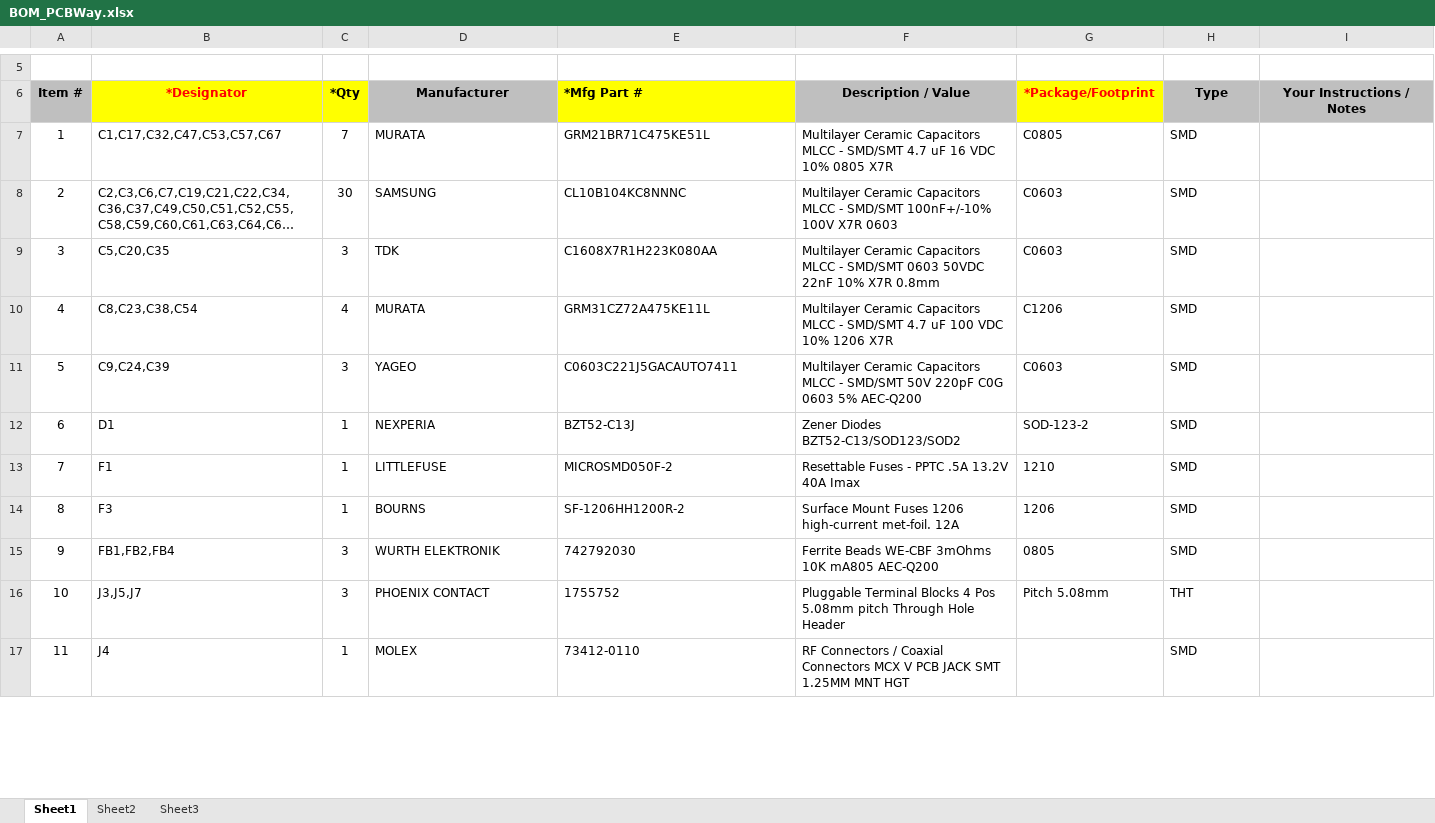
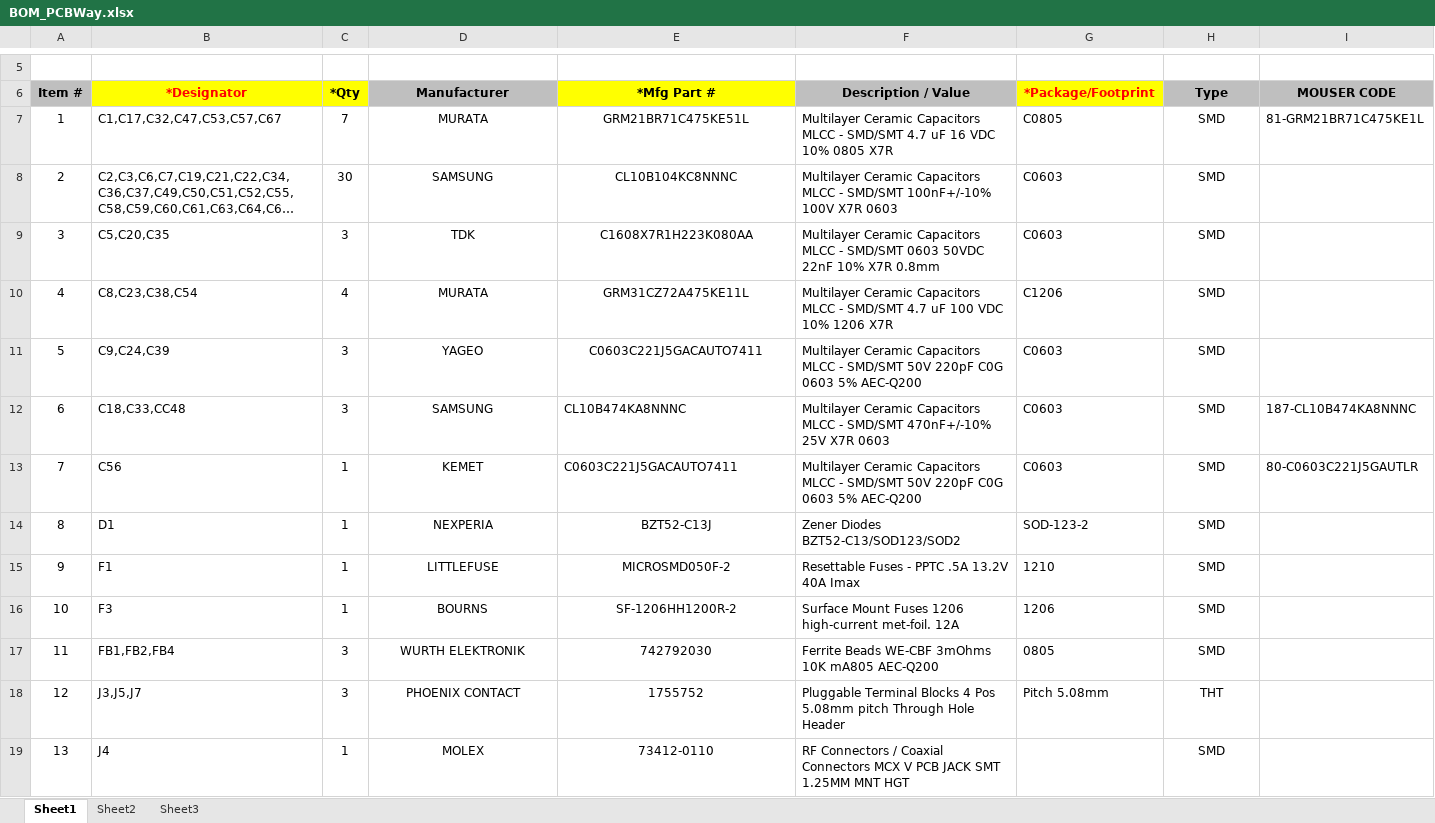
Before and after one commit to Stulinaz/LoRa-based-triple-stepper-board, an Excel workbook: production/BOM_PCBWay.xlsx, sheet Sheet1, drawn as a sheet; only a part is shown, gaps mark what is left out; long unchanged cells end in …; values as stored, in another font and other column widths than the file's, no borders; charts and pictures not drawn; addresses are those after the commit; the diff covers the shown part only; the diff names each change by its address in the sheet, - before the commit and + after, or states it on an @@ line.

```diff
--- a/production/BOM_PCBWay.xlsx (sheet Sheet1)
+++ b/production/BOM_PCBWay.xlsx (sheet Sheet1)
-E6 alignment: left
+E6 alignment: center
-I6: Your Instructions / Notes
+I6: MOUSER CODE
-D7:E11 alignment: left
+D7:E11 alignment: center
-H7:H11 alignment: left
+H7:H11 alignment: center
-I7 (MOUSER CODE): (empty)
+I7 (MOUSER CODE): 81-GRM21BR71C475KE1L
+row 12: 6 | C18,C33,CC48 | 3 | SAMSUNG | CL10B474KA8NNNC | Multilayer Ceramic Capacitors MLCC - SMD/SMT 470nF+/-10% 25V X7R 0603 | C0603 | SMD | 187-CL10B474KA8NNNC
+row 13: 7 | C56 | 1 | KEMET | C0603C221J5GACAUTO7411 | Multilayer Ceramic Capacitors MLCC - SMD/SMT 50V 220pF C0G 0603 5% AEC-Q200 | C0603 | SMD | 80-C0603C221J5GAUTLR
-A14 (Item #): 6
+A14 (Item #): 8
-D14:E19 alignment: left
+D14:E19 alignment: center
-H14:H19 alignment: left
+H14:H19 alignment: center
-A15 (Item #): 7
+A15 (Item #): 9
-A16 (Item #): 8
+A16 (Item #): 10
-A17 (Item #): 9
+A17 (Item #): 11
-A18 (Item #): 10
+A18 (Item #): 12
-A19 (Item #): 11
+A19 (Item #): 13
```
Also changed, not shown: 27 edited cells and cell formats elsewhere in this sheet, 7 other files.
